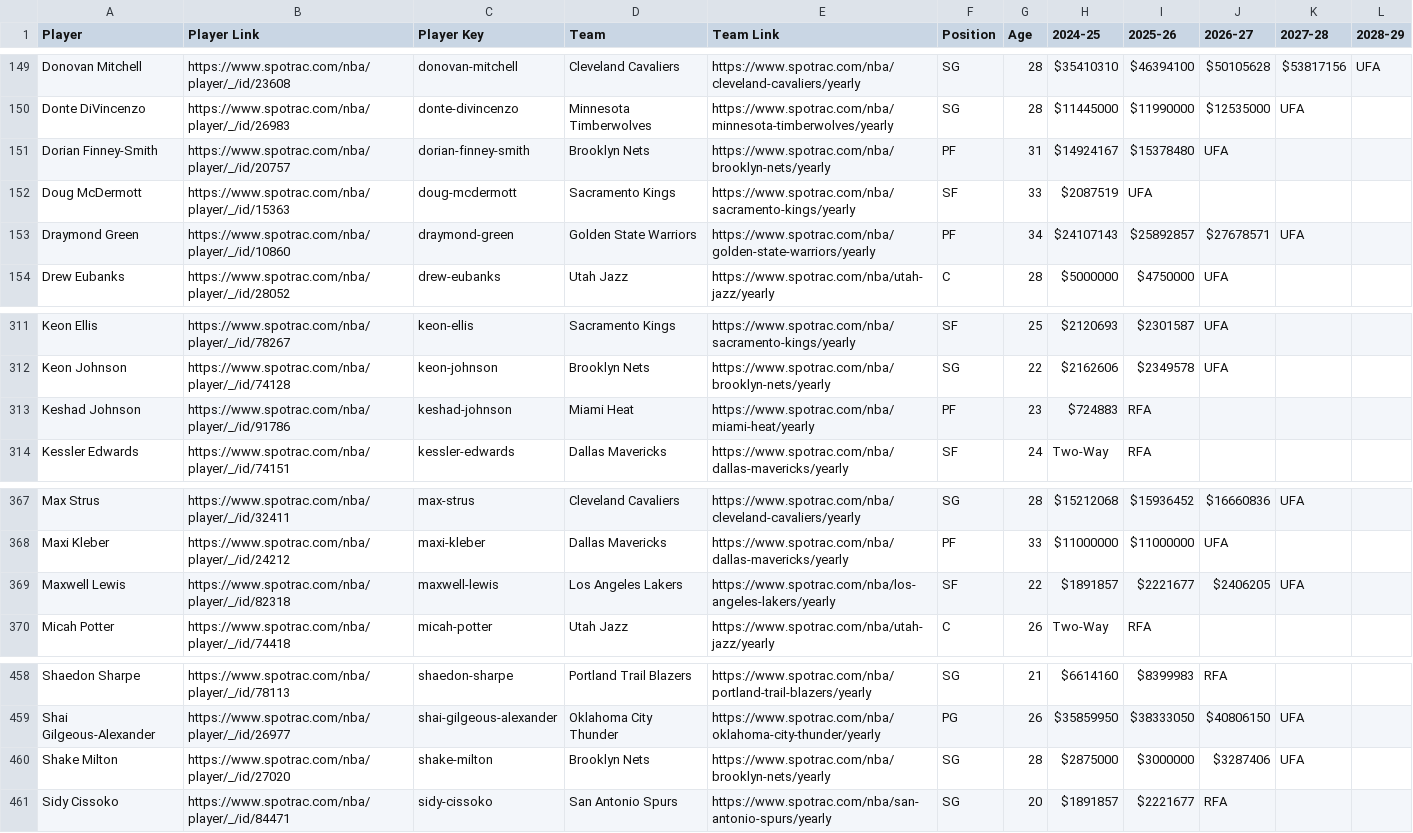
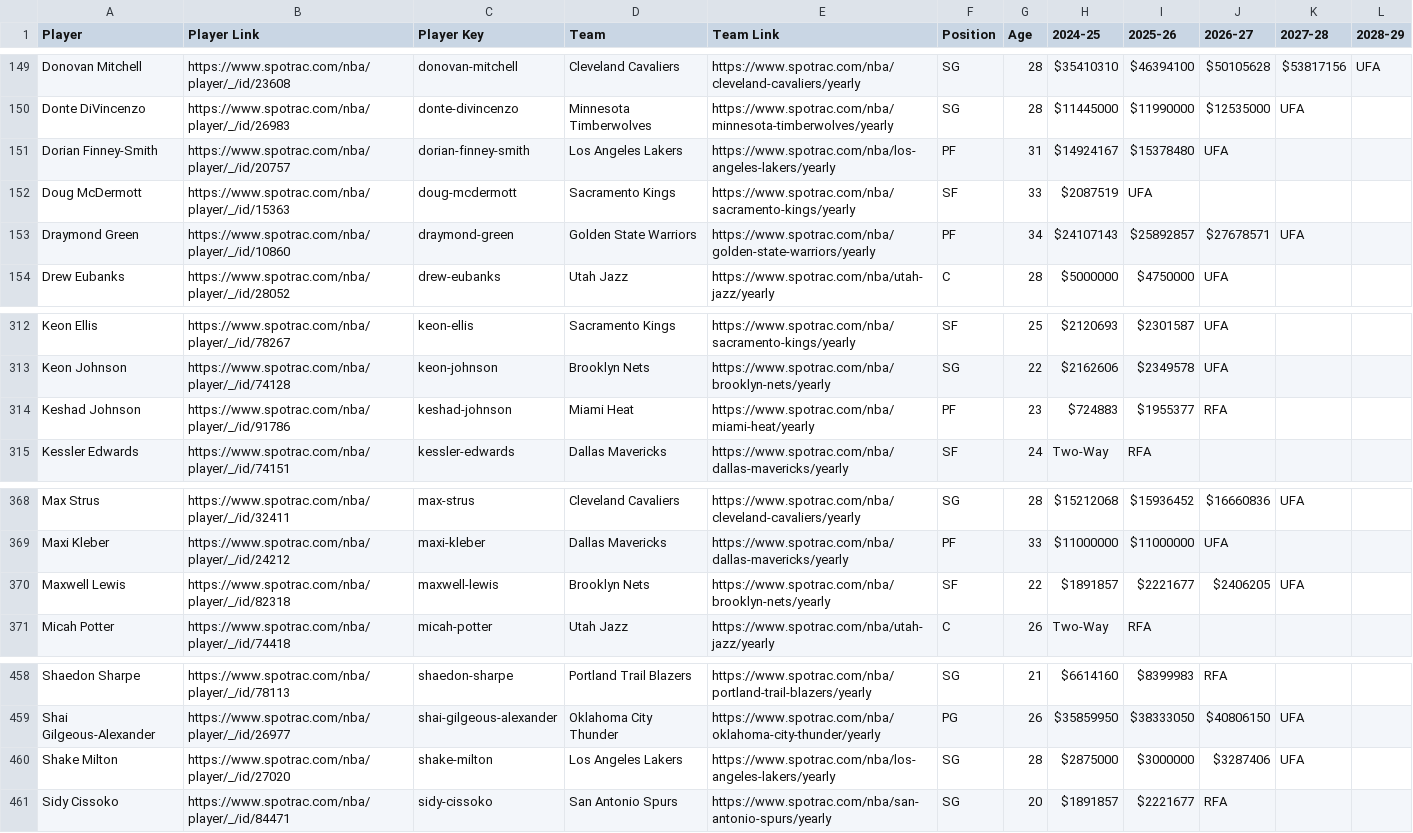
Before and after one commit to b-harr/dmcb, a CSV file: data/spotrac_contracts.csv, drawn as a sheet; only a part is shown, gaps mark what is left out; the diff covers the shown part only.

Commit message:
D'Angelo Russell traded to BKN and other moves.
D'Angelo Russell (PG) - Dec 29, 2024 - Traded to Brooklyn (BKN) from Los Angeles (LAL) with Maxwell Lewis , 2027 2nd round pick [LAL pick] , 2030 2nd round pick [LAL pick] and 2031 2nd round pick [LAL pick] for Dorian Finney-Smith and Shake Milton

P.J. Dozier (PG) - Dec 28, 2024 - Waived by Minnesota (MIN); $1,051,255 dead cap remains

Daeqwon Plowden (G) - Dec 28, 2024 - Signed a Two-Way contract with Atlanta (ATL)

Emanuel Miller (SF) - Dec 28, 2024 - Signed a Two-Way contract with Chicago (CHI)

D.J. Steward (PG) - Dec 28, 2024 - Waived by Chicago (CHI)

Keshad Johnson (PF) - Dec 26, 2024 - Signed a 2 year $2.68 million Rest-of-Season contract with Miami (MIA) - includes 2025-26 Club Option

```diff
--- a/data/spotrac_contracts.csv
+++ b/data/spotrac_contracts.csv
@@ -150,3 +150,3 @@ Donovan Mitchell,https://www.spotrac.com/nba/player/_/id/23608,donovan-mitchell,
 Donte DiVincenzo,https://www.spotrac.com/nba/player/_/id/26983,donte-divincenzo,Minnesota Timberwolves,https://www.spotrac.com/nba/minnesota-timberwolves/yearly,SG,28,$11445000,$11990000,$12535000,UFA,
-Dorian Finney-Smith,https://www.spotrac.com/nba/player/_/id/20757,dorian-finney-smith,Brooklyn Nets,https://www.spotrac.com/nba/brooklyn-nets/yearly,PF,31,$14924167,$15378480,UFA,,
+Dorian Finney-Smith,https://www.spotrac.com/nba/player/_/id/20757,dorian-finney-smith,Los Angeles Lakers,https://www.spotrac.com/nba/los-angeles-lakers/yearly,PF,31,$14924167,$15378480,UFA,,
 Doug McDermott,https://www.spotrac.com/nba/player/_/id/15363,doug-mcdermott,Sacramento Kings,https://www.spotrac.com/nba/sacramento-kings/yearly,SF,33,$2087519,UFA,,,
@@ -312,3 +313,3 @@ Keon Ellis,https://www.spotrac.com/nba/player/_/id/78267,keon-ellis,Sacramento K
 Keon Johnson,https://www.spotrac.com/nba/player/_/id/74128,keon-johnson,Brooklyn Nets,https://www.spotrac.com/nba/brooklyn-nets/yearly,SG,22,$2162606,$2349578,UFA,,
-Keshad Johnson,https://www.spotrac.com/nba/player/_/id/91786,keshad-johnson,Miami Heat,https://www.spotrac.com/nba/miami-heat/yearly,PF,23,$724883,RFA,,,
+Keshad Johnson,https://www.spotrac.com/nba/player/_/id/91786,keshad-johnson,Miami Heat,https://www.spotrac.com/nba/miami-heat/yearly,PF,23,$724883,$1955377,RFA,,
 Kessler Edwards,https://www.spotrac.com/nba/player/_/id/74151,kessler-edwards,Dallas Mavericks,https://www.spotrac.com/nba/dallas-mavericks/yearly,SF,24,Two-Way,RFA,,,
@@ -368,3 +369,3 @@ Max Strus,https://www.spotrac.com/nba/player/_/id/32411,max-strus,Cleveland Cava
 Maxi Kleber,https://www.spotrac.com/nba/player/_/id/24212,maxi-kleber,Dallas Mavericks,https://www.spotrac.com/nba/dallas-mavericks/yearly,PF,33,$11000000,$11000000,UFA,,
-Maxwell Lewis,https://www.spotrac.com/nba/player/_/id/82318,maxwell-lewis,Los Angeles Lakers,https://www.spotrac.com/nba/los-angeles-lakers/yearly,SF,22,$1891857,$2221677,$2406205,UFA,
+Maxwell Lewis,https://www.spotrac.com/nba/player/_/id/82318,maxwell-lewis,Brooklyn Nets,https://www.spotrac.com/nba/brooklyn-nets/yearly,SF,22,$1891857,$2221677,$2406205,UFA,
 Micah Potter,https://www.spotrac.com/nba/player/_/id/74418,micah-potter,Utah Jazz,https://www.spotrac.com/nba/utah-jazz/yearly,C,26,Two-Way,RFA,,,
@@ -459,3 +459,3 @@ Shaedon Sharpe,https://www.spotrac.com/nba/player/_/id/78113,shaedon-sharpe,Port
 Shai Gilgeous-Alexander,https://www.spotrac.com/nba/player/_/id/26977,shai-gilgeous-alexander,Oklahoma City Thunder,https://www.spotrac.com/nba/oklahoma-city-thunder/yearly,PG,26,$35859950,$38333050,$40806150,UFA,
-Shake Milton,https://www.spotrac.com/nba/player/_/id/27020,shake-milton,Brooklyn Nets,https://www.spotrac.com/nba/brooklyn-nets/yearly,SG,28,$2875000,$3000000,$3287406,UFA,
+Shake Milton,https://www.spotrac.com/nba/player/_/id/27020,shake-milton,Los Angeles Lakers,https://www.spotrac.com/nba/los-angeles-lakers/yearly,SG,28,$2875000,$3000000,$3287406,UFA,
 Sidy Cissoko,https://www.spotrac.com/nba/player/_/id/84471,sidy-cissoko,San Antonio Spurs,https://www.spotrac.com/nba/san-antonio-spurs/yearly,SG,20,$1891857,$2221677,RFA,,
```
Also changed, not shown: 2 added rows, 2 removed rows and 2 edited cells elsewhere in this file.
